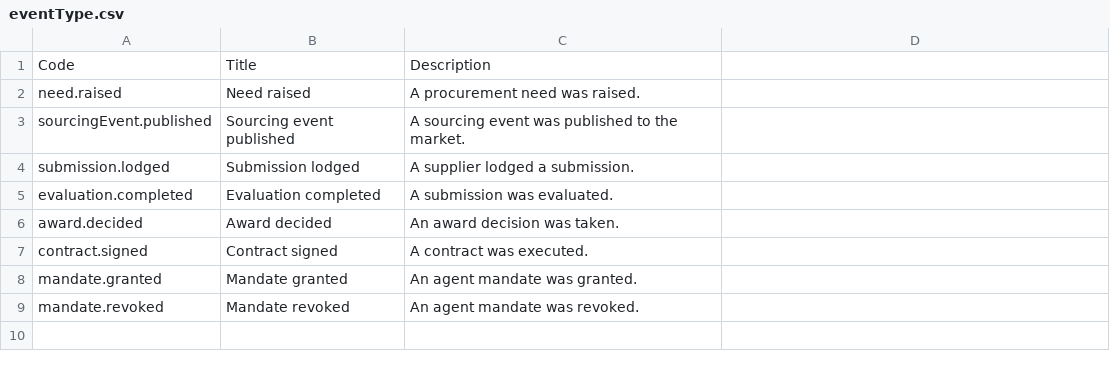
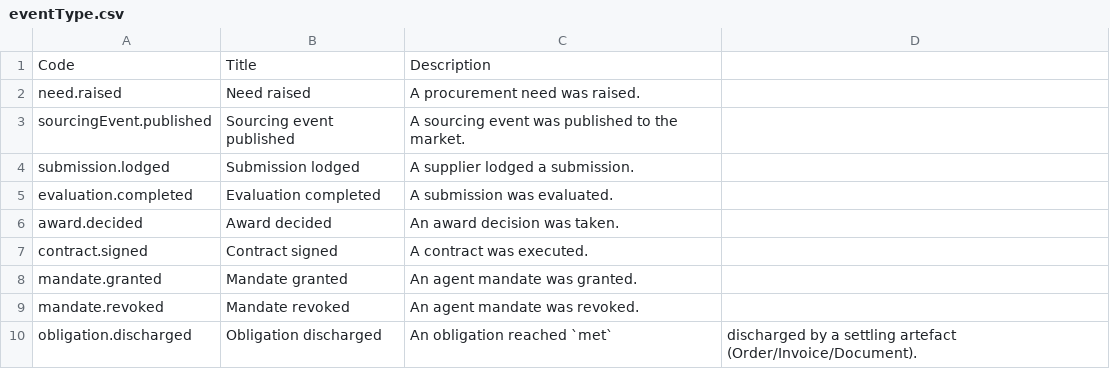
Before and after one commit to concerthq/signet-standard, a CSV file: codelists/eventType.csv, drawn as a sheet.

```diff
--- a/codelists/eventType.csv
+++ b/codelists/eventType.csv
@@ -9 +9,2 @@ mandate.granted,Mandate granted,An agent mandate was granted.
 mandate.revoked,Mandate revoked,An agent mandate was revoked.
+obligation.discharged,Obligation discharged,An obligation reached `met`, discharged by a settling artefact (Order/Invoice/Document).
```
Also changed, not shown: 11 other files.
